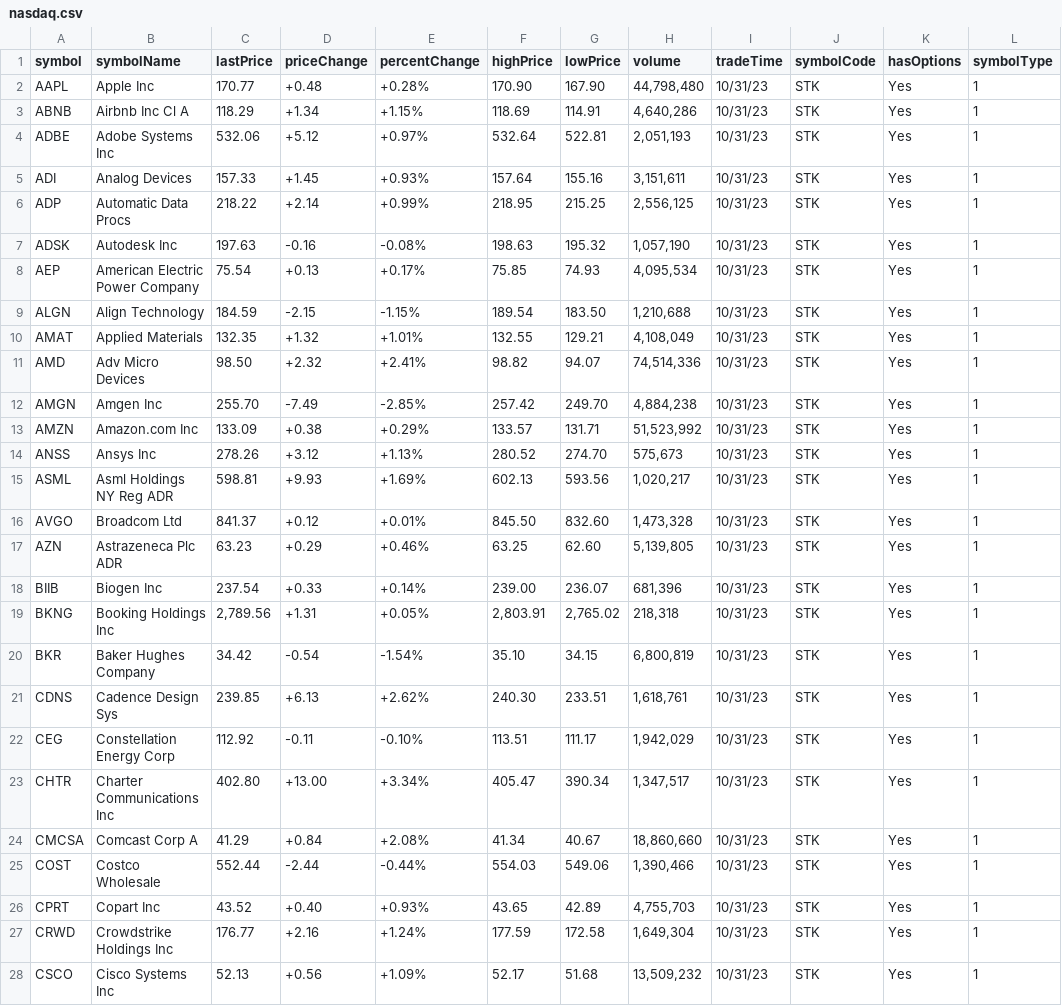
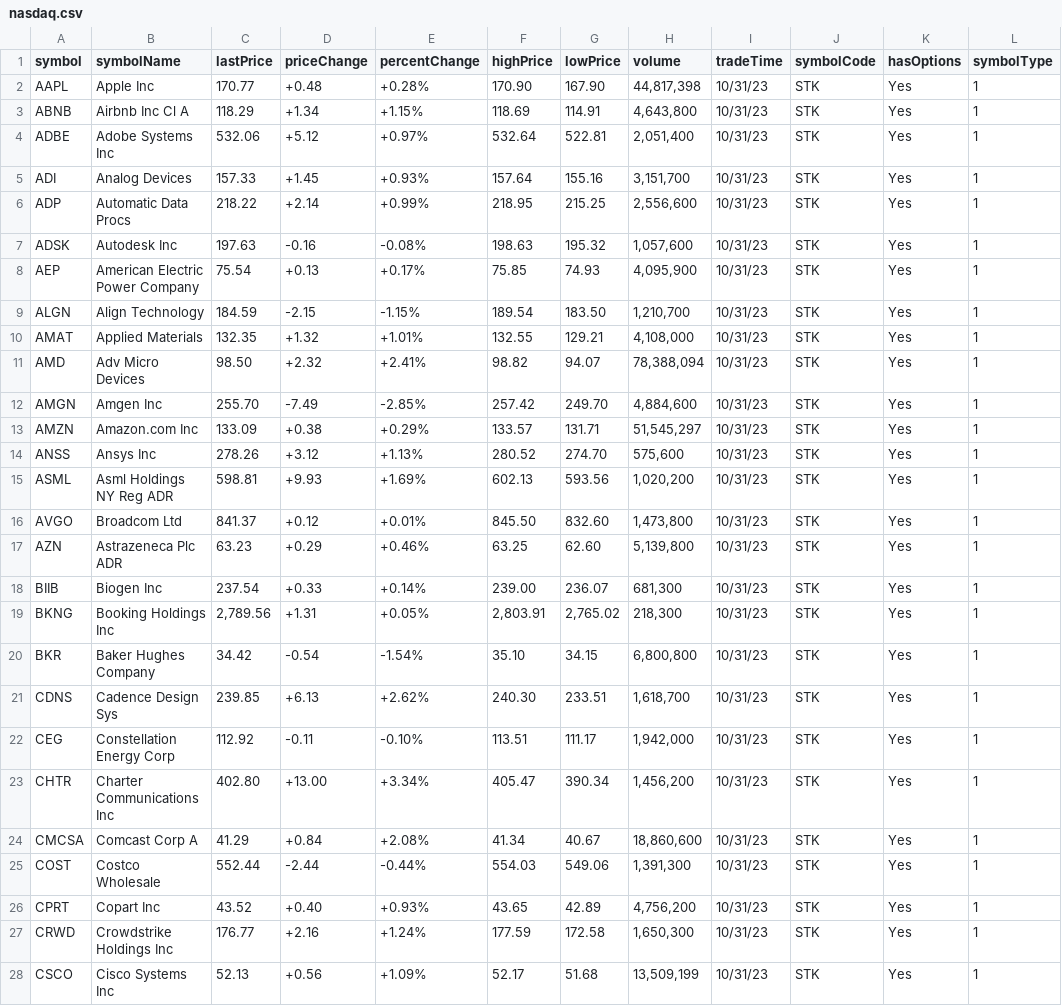
Before and after one commit to webdev410/stock-market-scrape, a CSV file: output/nasdaq.csv, drawn as a sheet; only a part is shown; the diff covers the shown part only; the diff names each change by its address in the sheet, - before the commit and + after, or states it on an @@ line.

```diff
--- a/output/nasdaq.csv
+++ b/output/nasdaq.csv
-H2 (volume): 44,798,480
+H2 (volume): 44,817,398
-H3 (volume): 4,640,286
+H3 (volume): 4,643,800
-H4 (volume): 2,051,193
+H4 (volume): 2,051,400
-H5 (volume): 3,151,611
+H5 (volume): 3,151,700
-H6 (volume): 2,556,125
+H6 (volume): 2,556,600
-H7 (volume): 1,057,190
+H7 (volume): 1,057,600
-H8 (volume): 4,095,534
+H8 (volume): 4,095,900
-H9 (volume): 1,210,688
+H9 (volume): 1,210,700
-H10 (volume): 4,108,049
+H10 (volume): 4,108,000
-H11 (volume): 74,514,336
+H11 (volume): 78,388,094
-H12 (volume): 4,884,238
+H12 (volume): 4,884,600
-H13 (volume): 51,523,992
+H13 (volume): 51,545,297
-H14 (volume): 575,673
+H14 (volume): 575,600
-H15 (volume): 1,020,217
+H15 (volume): 1,020,200
-H16 (volume): 1,473,328
+H16 (volume): 1,473,800
-H17 (volume): 5,139,805
+H17 (volume): 5,139,800
-H18 (volume): 681,396
+H18 (volume): 681,300
-H19 (volume): 218,318
+H19 (volume): 218,300
-H20 (volume): 6,800,819
+H20 (volume): 6,800,800
-H21 (volume): 1,618,761
+H21 (volume): 1,618,700
-H22 (volume): 1,942,029
+H22 (volume): 1,942,000
-H23 (volume): 1,347,517
+H23 (volume): 1,456,200
-H24 (volume): 18,860,660
+H24 (volume): 18,860,600
-H25 (volume): 1,390,466
+H25 (volume): 1,391,300
-H26 (volume): 4,755,703
+H26 (volume): 4,756,200
-H27 (volume): 1,649,304
+H27 (volume): 1,650,300
-H28 (volume): 13,509,232
+H28 (volume): 13,509,199
```
Also changed, not shown: 74 edited cells elsewhere in this file, output/dow.csv, output/russell2000.csv, 7 other files.
